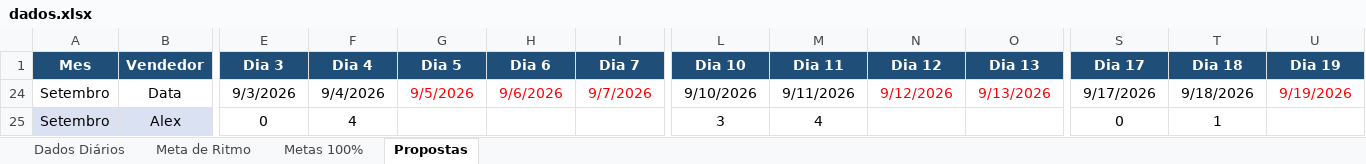
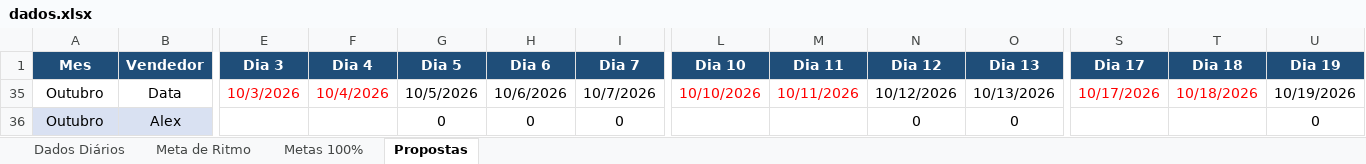
Before and after one commit to marketingconcresuper-arch/DASHBOARD-METAS-PROPOSTAS, an Excel workbook: dados.xlsx, sheet Propostas, drawn as a sheet; only a part is shown, gaps mark what is left out; values as stored, in another font and other column widths than the file's, no borders; addresses are those after the commit; the diff covers the shown part only; the diff names each change by its address in the sheet, - before the commit and + after, or states it on an @@ line.

```diff
--- a/dados.xlsx (sheet Propostas)
+++ b/dados.xlsx (sheet Propostas)
-A35:A36 (Mes): Setembro
+A35:A36 (Mes): Outubro
-E35 (Dia 3): 9/3/2026
+E35 (Dia 3): 10/3/2026
-E35:F35 text colour: black
+E35:F35 text colour: #FF0000
-F35 (Dia 4): 9/4/2026
+F35 (Dia 4): 10/4/2026
-G35 (Dia 5): 9/5/2026
+G35 (Dia 5): 10/5/2026
-G35:I35 text colour: #FF0000
+G35:I35 text colour: black
-H35 (Dia 6): 9/6/2026
+H35 (Dia 6): 10/6/2026
-I35 (Dia 7): 9/7/2026
+I35 (Dia 7): 10/7/2026
-L35 (Dia 10): 9/10/2026
+L35 (Dia 10): 10/10/2026
-L35:M35 text colour: black
+L35:M35 text colour: #FF0000
-M35 (Dia 11): 9/11/2026
+M35 (Dia 11): 10/11/2026
-N35 (Dia 12): 9/12/2026
+N35 (Dia 12): 10/12/2026
-N35:O35 text colour: #FF0000
+N35:O35 text colour: black
-O35 (Dia 13): 9/13/2026
+O35 (Dia 13): 10/13/2026
-S35 (Dia 17): 9/17/2026
+S35 (Dia 17): 10/17/2026
-S35:T35 text colour: black
+S35:T35 text colour: #FF0000
-T35 (Dia 18): 9/18/2026
+T35 (Dia 18): 10/18/2026
-U35 (Dia 19): 9/19/2026
+U35 (Dia 19): 10/19/2026
-U35 text colour: #FF0000
+U35 text colour: black
-E36 (Dia 3): 0
+E36 (Dia 3): (empty)
-F36 (Dia 4): 4
+F36 (Dia 4): (empty)
-G36 (Dia 5): (empty)
+G36 (Dia 5): 0
-H36 (Dia 6): (empty)
+H36 (Dia 6): 0
-I36 (Dia 7): (empty)
+I36 (Dia 7): 0
-L36 (Dia 10): 3
+L36 (Dia 10): (empty)
-M36 (Dia 11): 4
+M36 (Dia 11): (empty)
-N36 (Dia 12): (empty)
+N36 (Dia 12): 0
-O36 (Dia 13): (empty)
+O36 (Dia 13): 0
-S36 (Dia 17): 0
+S36 (Dia 17): (empty)
-T36 (Dia 18): 1
+T36 (Dia 18): (empty)
-U36 (Dia 19): (empty)
+U36 (Dia 19): 0
```
Also changed, not shown: 267 edited cells and cell formats elsewhere in this sheet, sheet Dados Diários, sheet Metas 100%, sheet Meta de Ritmo, hidden cells.
